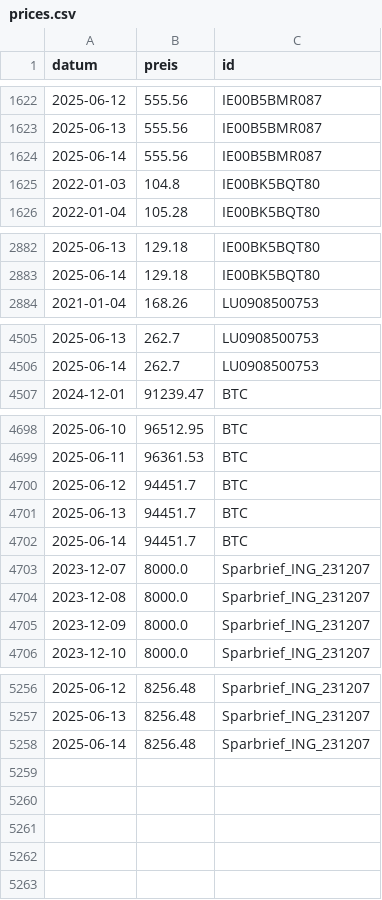
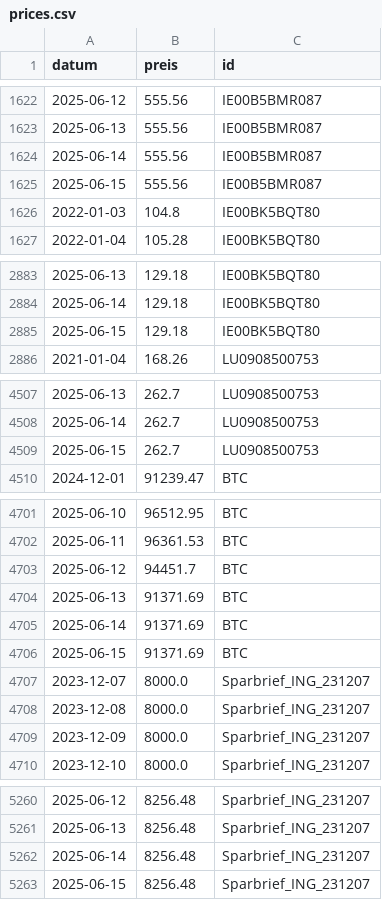
Before and after one commit to soeren-schwabbauer/finanzen-prices, a CSV file: prices.csv, drawn as a sheet; only a part is shown, gaps mark what is left out.

```diff
--- a/prices.csv
+++ b/prices.csv
@@ -1624,2 +1624,3 @@ datum,preis,id
 2025-06-14,555.56,IE00B5BMR087
+2025-06-15,555.56,IE00B5BMR087
 2022-01-03,104.8,IE00BK5BQT80
@@ -2883,2 +2884,3 @@ datum,preis,id
 2025-06-14,129.18,IE00BK5BQT80
+2025-06-15,129.18,IE00BK5BQT80
 2021-01-04,168.26,LU0908500753
@@ -4506,2 +4508,3 @@ datum,preis,id
 2025-06-14,262.7,LU0908500753
+2025-06-15,262.7,LU0908500753
 2024-12-01,91239.47,BTC
@@ -4700,4 +4703,5 @@ datum,preis,id
 2025-06-12,94451.7,BTC
-2025-06-13,94451.7,BTC
-2025-06-14,94451.7,BTC
+2025-06-13,91371.69,BTC
+2025-06-14,91371.69,BTC
+2025-06-15,91371.69,BTC
 2023-12-07,8000.0,Sparbrief_ING_231207
@@ -5258 +5262,2 @@ datum,preis,id
 2025-06-14,8256.48,Sparbrief_ING_231207
+2025-06-15,8256.48,Sparbrief_ING_231207
```
Also changed, not shown: data/wallet/BTC.csv.
